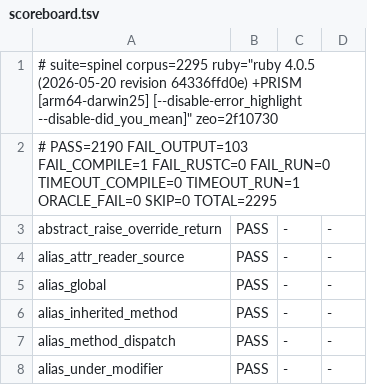
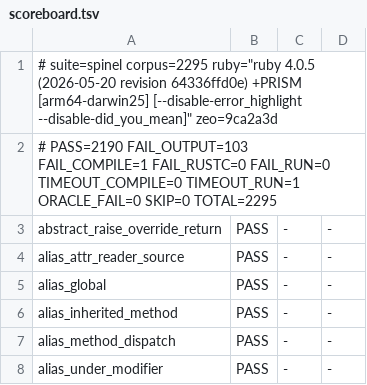
Before and after one commit to ryanseys/zeo, a TSV file: conformance/scoreboard.tsv, drawn as a sheet; only a part is shown.

```diff
--- a/conformance/scoreboard.tsv
+++ b/conformance/scoreboard.tsv
@@ -1,2 +1,2 @@
-# suite=spinel corpus=2295 ruby="ruby 4.0.5 (2026-05-20 revision 64336ffd0e) +PRISM [arm64-darwin25] [--disable-error_highlight --disable-did_you_mean]" zeo=2f10730
+# suite=spinel corpus=2295 ruby="ruby 4.0.5 (2026-05-20 revision 64336ffd0e) +PRISM [arm64-darwin25] [--disable-error_highlight --disable-did_you_mean]" zeo=9ca2a3d
 # PASS=2190 FAIL_OUTPUT=103 FAIL_COMPILE=1 FAIL_RUSTC=0 FAIL_RUN=0 TIMEOUT_COMPILE=0 TIMEOUT_RUN=1 ORACLE_FAIL=0 SKIP=0 TOTAL=2295
```
Also changed, not shown: 2 other files.
